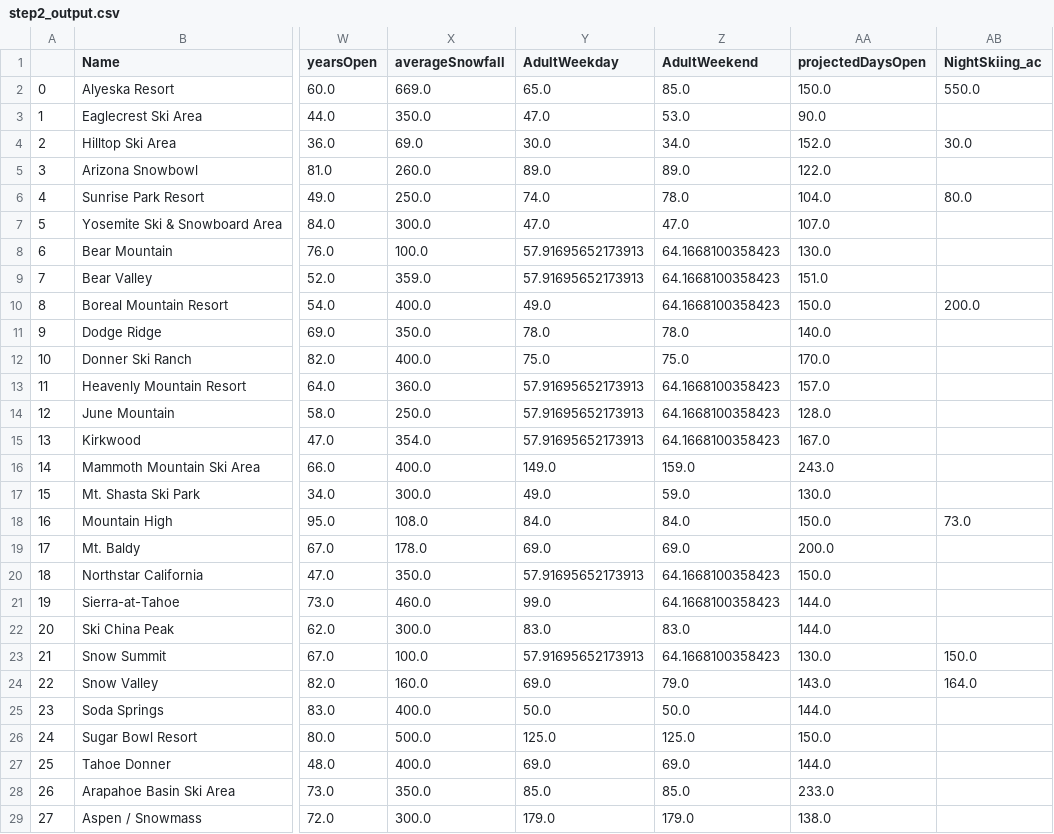
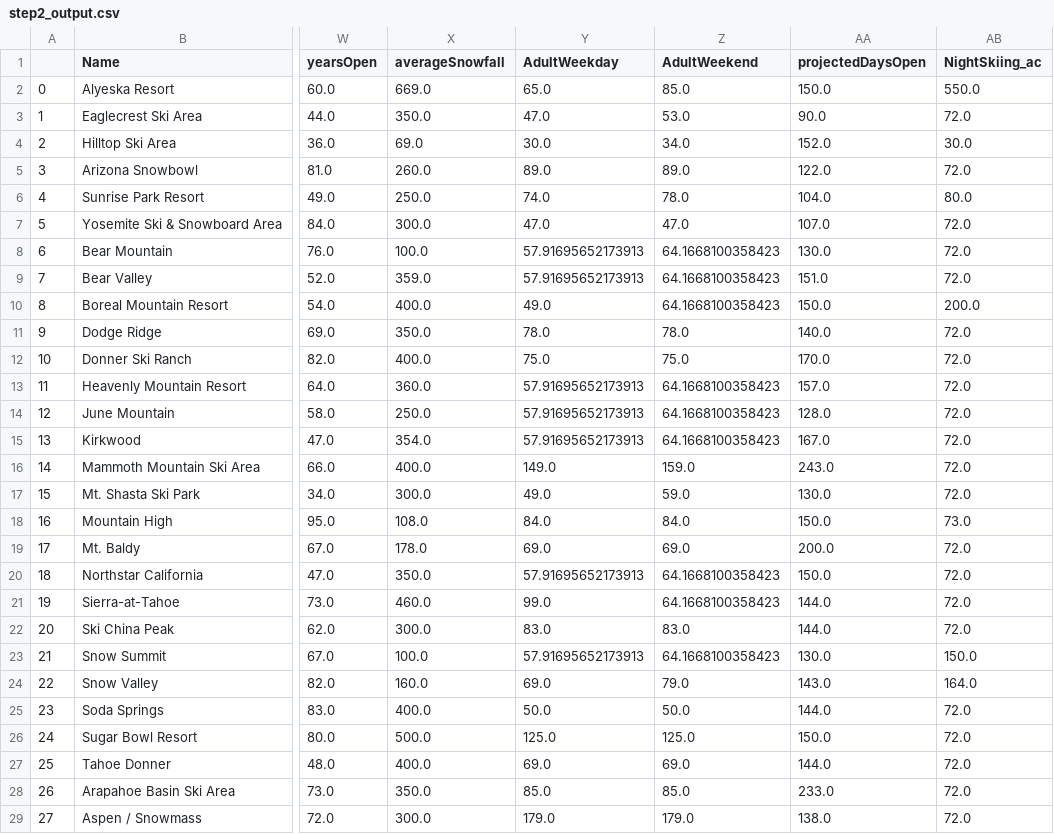
Before and after one commit to jhlee515/Springboard, a CSV file: GuidedCapstone1/data/step2_output.csv, drawn as a sheet; only a part is shown, gaps mark what is left out; the diff covers the shown part only; the diff names each change by its address in the sheet, - before the commit and + after, or states it on an @@ line.

```diff
--- a/GuidedCapstone1/data/step2_output.csv
+++ b/GuidedCapstone1/data/step2_output.csv
-AB3 (NightSkiing_ac): (empty)
+AB3 (NightSkiing_ac): 72.0
-AB5 (NightSkiing_ac): (empty)
+AB5 (NightSkiing_ac): 72.0
-AB7:AB9 (NightSkiing_ac): (empty)
+AB7:AB9 (NightSkiing_ac): 72.0
-AB11:AB17 (NightSkiing_ac): (empty)
+AB11:AB17 (NightSkiing_ac): 72.0
-AB19:AB22 (NightSkiing_ac): (empty)
+AB19:AB22 (NightSkiing_ac): 72.0
-AB25:AB29 (NightSkiing_ac): (empty)
+AB25:AB29 (NightSkiing_ac): 72.0
```
Also changed, not shown: 123 edited cells elsewhere in this file, GuidedCapstone1/data/step3_output.csv, 10 other files.
